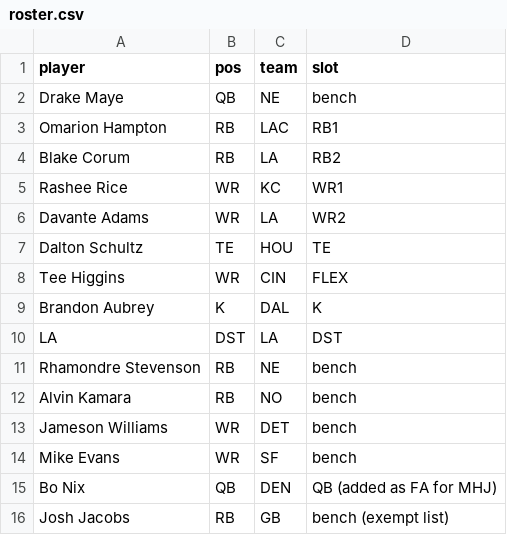
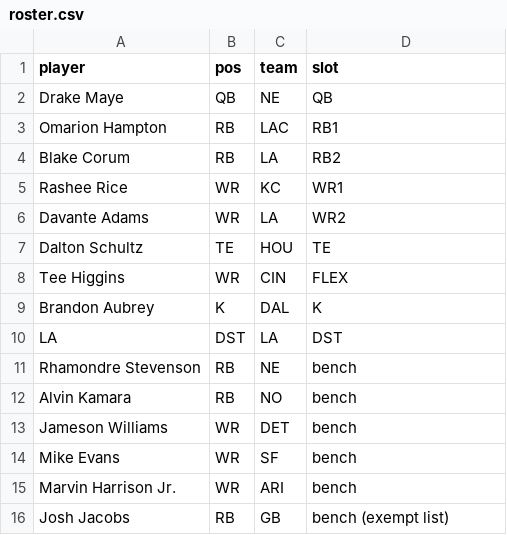
Before and after one commit to Joshua-Hsu/Fantasy-Football, a CSV file: roster.csv, drawn as a sheet.

```diff
--- a/roster.csv
+++ b/roster.csv
@@ -1,3 +1,3 @@
 player,pos,team,slot
-Drake Maye,QB,NE,bench
+Drake Maye,QB,NE,QB
 Omarion Hampton,RB,LAC,RB1
@@ -14,3 +14,3 @@ Jameson Williams,WR,DET,bench
 Mike Evans,WR,SF,bench
-Bo Nix,QB,DEN,QB (added as FA for MHJ)
+Marvin Harrison Jr.,WR,ARI,bench
 Josh Jacobs,RB,GB,bench (exempt list)
```
Also changed, not shown: decisions.csv, 2 other files.
